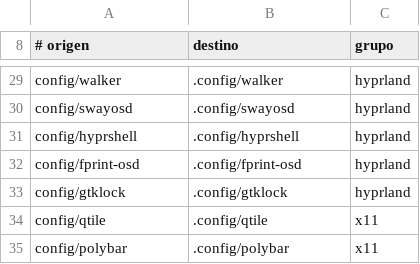
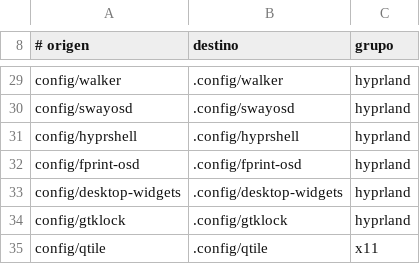
Before and after one commit to D4rkDr4gon/D4rkFiles, a TSV file: manifest/links.tsv, drawn as a sheet; only a part is shown, gaps mark what is left out; the shorter side is filled out with more unchanged rows.

```diff
--- a/manifest/links.tsv
+++ b/manifest/links.tsv
@@ -32,2 +32,3 @@ config/hyprshell	.config/hyprshell	hyprland
 config/fprint-osd	.config/fprint-osd	hyprland
+config/desktop-widgets	.config/desktop-widgets	hyprland
 config/gtklock	.config/gtklock	hyprland
```
Also changed, not shown: 15 other files.
